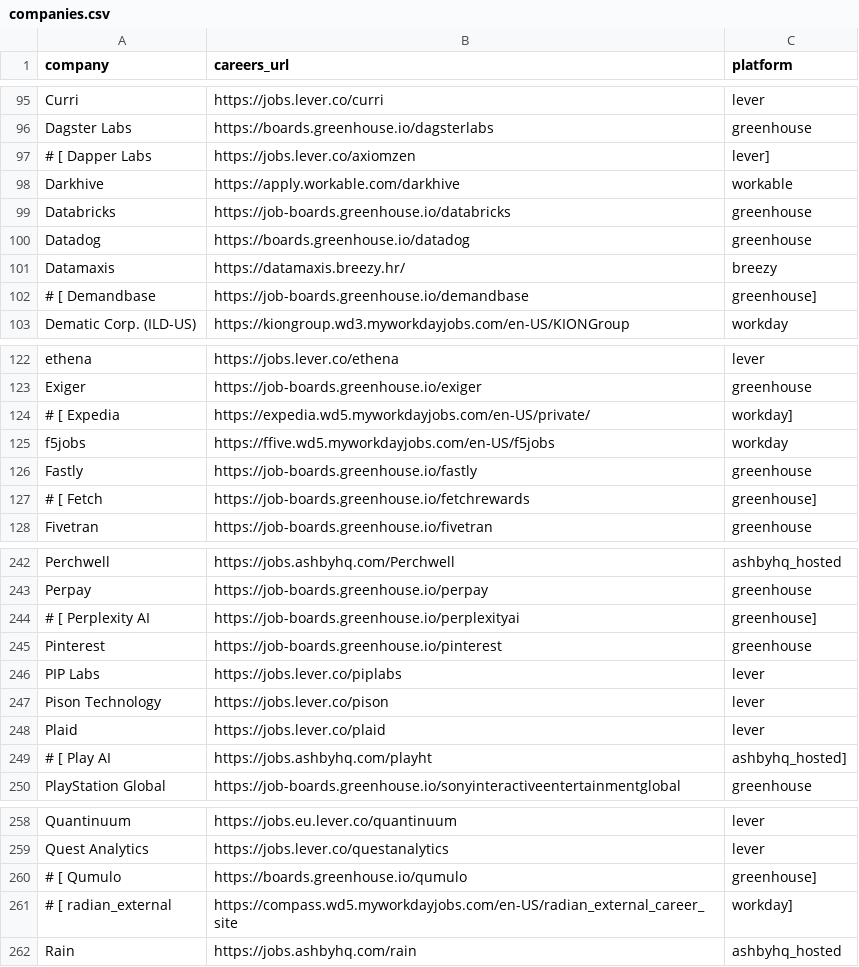
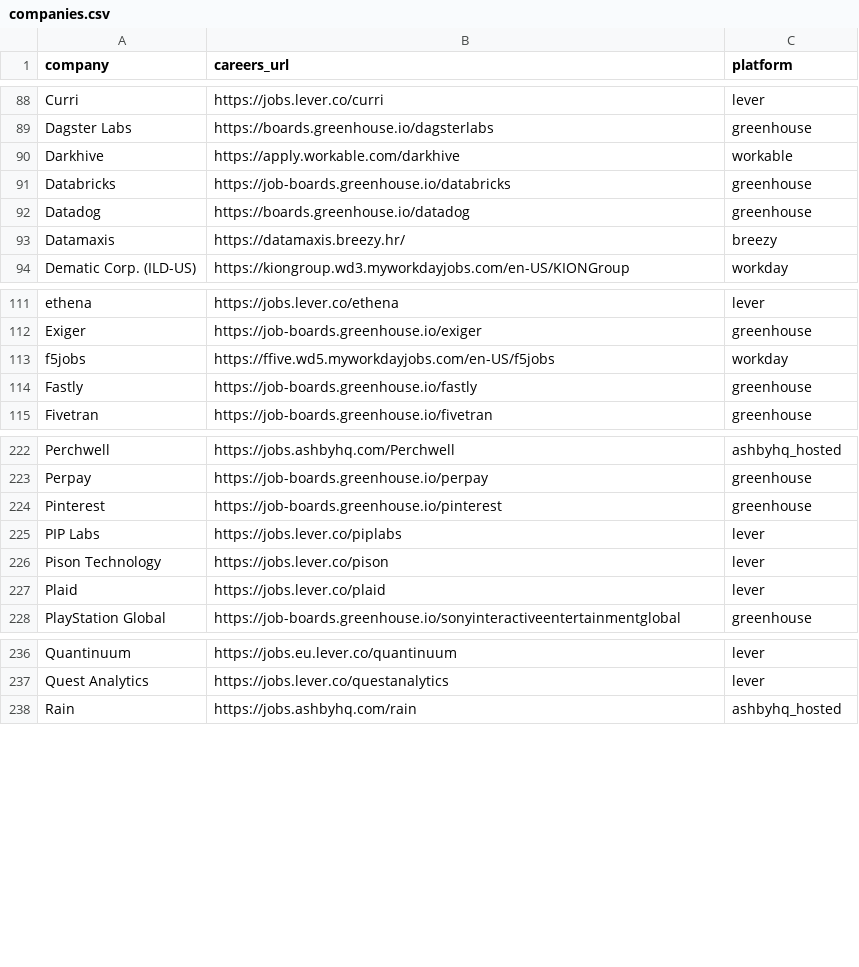
Before and after one commit to rushiranpise/JobScrapper, a CSV file: companies.csv, drawn as a sheet; only a part is shown, gaps mark what is left out; the diff covers the shown part only; the diff names each change by its address in the sheet, - before the commit and + after, or states it on an @@ line.

```diff
--- a/companies.csv
+++ b/companies.csv
-row 97: # [ Dapper Labs | https://jobs.lever.co/axiomzen | lever]
-row 102: # [ Demandbase | https://job-boards.greenhouse.io/demandbase | greenhouse]
-row 124: # [ Expedia | https://expedia.wd5.myworkdayjobs.com/en-US/private/ | workday]
-row 127: # [ Fetch | https://job-boards.greenhouse.io/fetchrewards | greenhouse]
-row 244: # [ Perplexity AI | https://job-boards.greenhouse.io/perplexityai | greenhouse]
-row 249: # [ Play AI | https://jobs.ashbyhq.com/playht | ashbyhq_hosted]
-row 260: # [ Qumulo | https://boards.greenhouse.io/qumulo | greenhouse]
-row 261: # [ radian_external | https://compass.wd5.myworkdayjobs.com/en-US/radian_external_career_site | workday]
```
Also changed, not shown: 28 removed rows elsewhere in this file.
